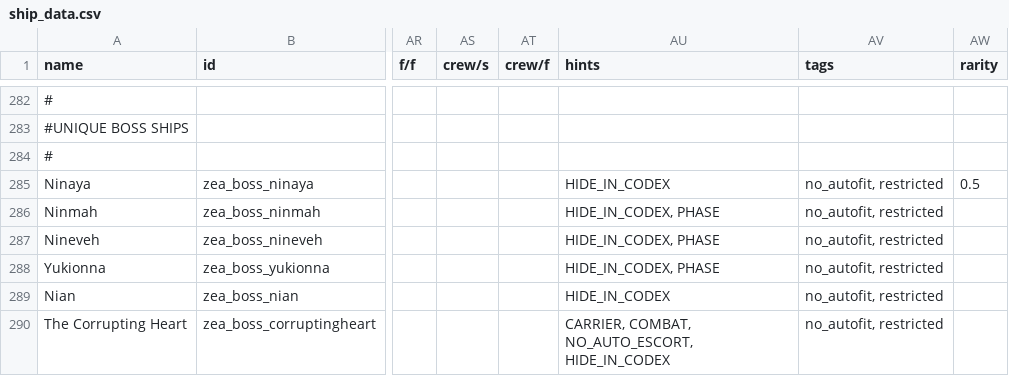
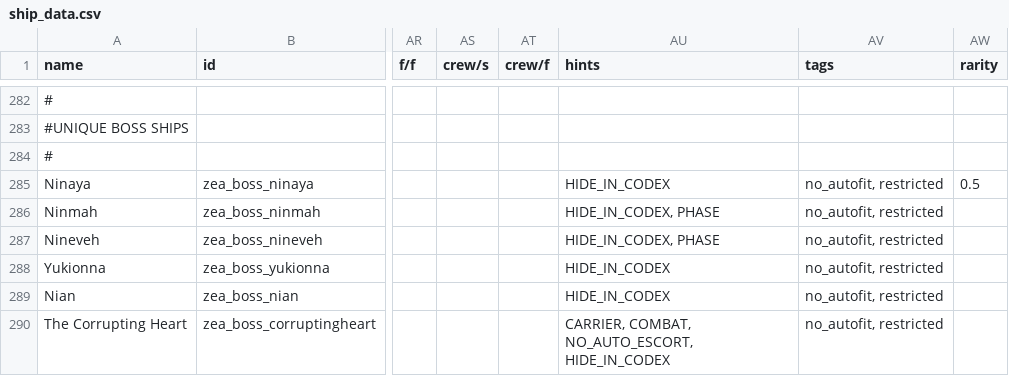
Before and after one commit to Dal-041/Knights_of_Ludd, a CSV file: data/hulls/ship_data.csv, drawn as a sheet; only a part is shown, gaps mark what is left out; the diff names each change by its address in the sheet, - before the commit and + after, or states it on an @@ line.

Commit message:
fix yuki being phase

```diff
--- a/data/hulls/ship_data.csv
+++ b/data/hulls/ship_data.csv
-AU288 (hints): HIDE_IN_CODEX, PHASE
+AU288 (hints): HIDE_IN_CODEX
```
